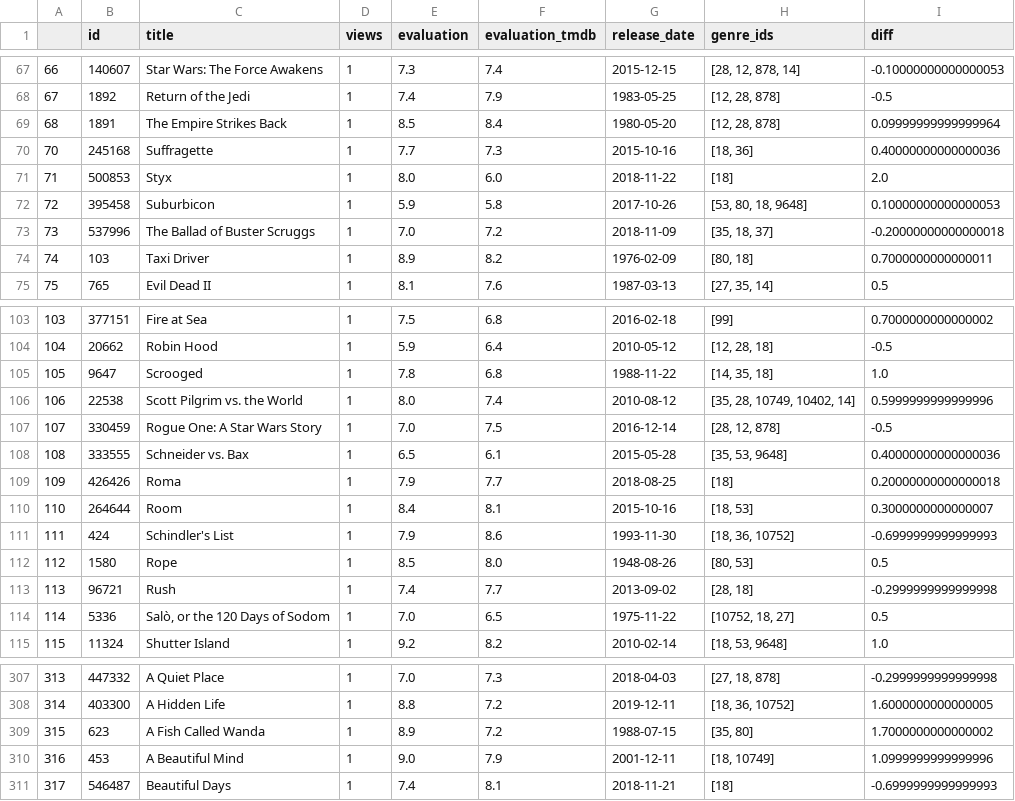
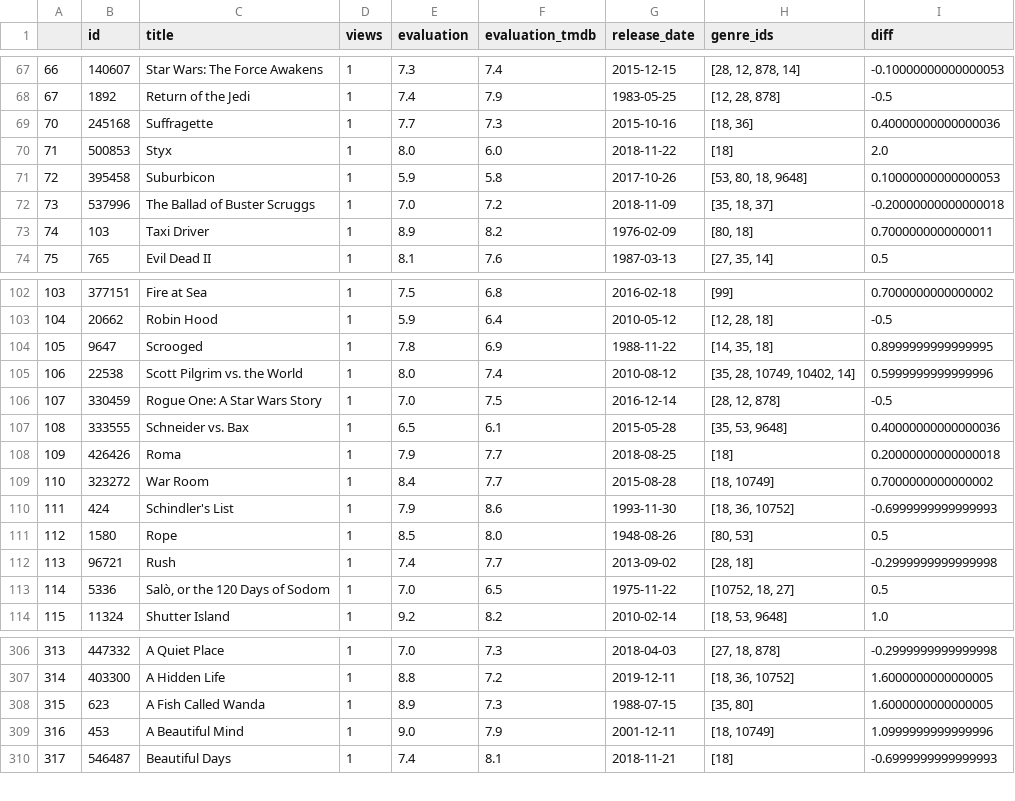
Before and after one commit to muellermax/movie-opera-diary, a CSV file: wrangling_scripts/input_tmdb.csv, drawn as a sheet; only a part is shown, gaps mark what is left out.

Commit message:
Feature: Working on colorscale TMDB

```diff
--- a/wrangling_scripts/input_tmdb.csv
+++ b/wrangling_scripts/input_tmdb.csv
@@ -68,3 +68,2 @@
 67,1892,Return of the Jedi,1,7.4,7.9,1983-05-25,"[12, 28, 878]",-0.5
-68,1891,The Empire Strikes Back,1,8.5,8.4,1980-05-20,"[12, 28, 878]",0.09999999999999964
 70,245168,Suffragette,1,7.7,7.3,2015-10-16,"[18, 36]",0.40000000000000036
@@ -104,3 +103,3 @@
 104,20662,Robin Hood,1,5.9,6.4,2010-05-12,"[12, 28, 18]",-0.5
-105,9647,Scrooged,1,7.8,6.8,1988-11-22,"[14, 35, 18]",1.0
+105,9647,Scrooged,1,7.8,6.9,1988-11-22,"[14, 35, 18]",0.8999999999999995
 106,22538,Scott Pilgrim vs. the World,1,8.0,7.4,2010-08-12,"[35, 28, 10749, 10402, 14]",0.5999999999999996
@@ -109,3 +108,3 @@
 109,426426,Roma,1,7.9,7.7,2018-08-25,[18],0.20000000000000018
-110,264644,Room,1,8.4,8.1,2015-10-16,"[18, 53]",0.3000000000000007
+110,323272,War Room,1,8.4,7.7,2015-08-28,"[18, 10749]",0.7000000000000002
 111,424,Schindler's List,1,7.9,8.6,1993-11-30,"[18, 36, 10752]",-0.6999999999999993
@@ -308,3 +307,3 @@
 314,403300,A Hidden Life,1,8.8,7.2,2019-12-11,"[18, 36, 10752]",1.6000000000000005
-315,623,A Fish Called Wanda,1,8.9,7.2,1988-07-15,"[35, 80]",1.7000000000000002
+315,623,A Fish Called Wanda,1,8.9,7.3,1988-07-15,"[35, 80]",1.6000000000000005
 316,453,A Beautiful Mind,1,9.0,7.9,2001-12-11,"[18, 10749]",1.0999999999999996
```
Also changed, not shown: 1 other file.
